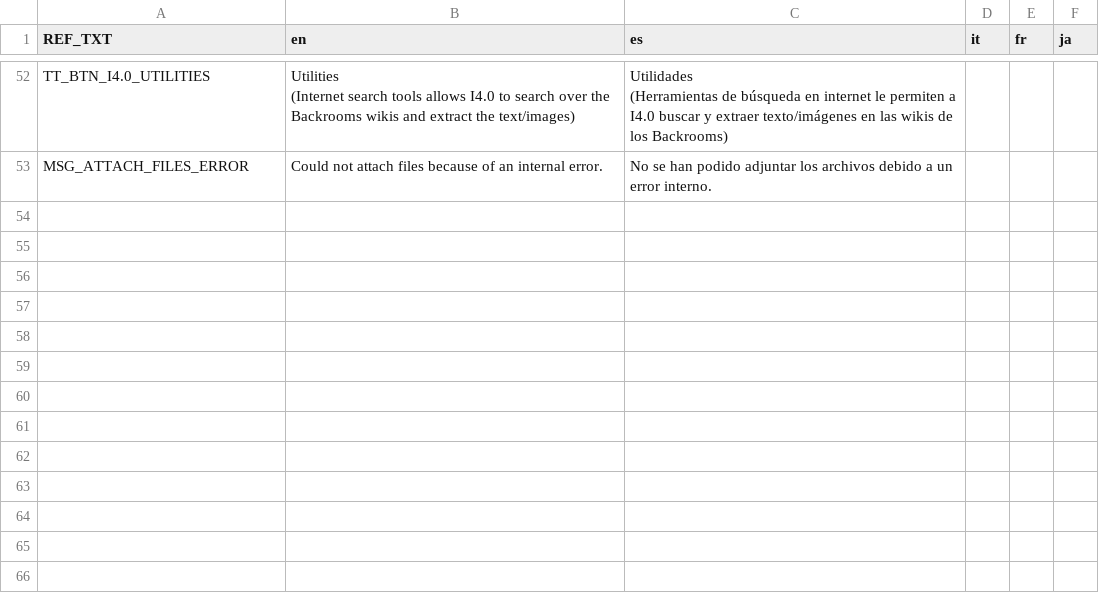
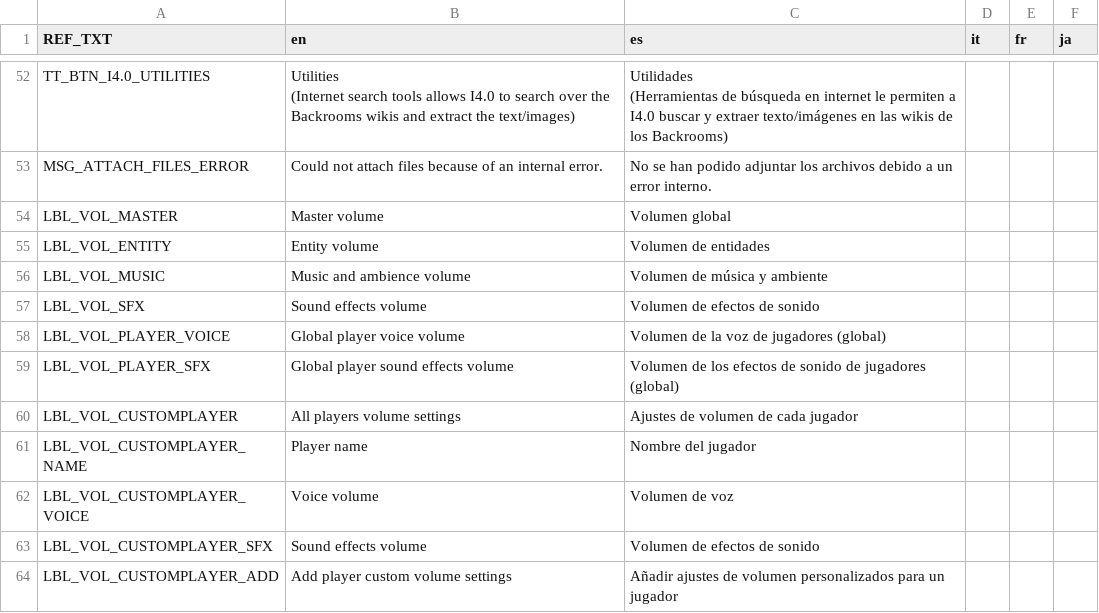
Before and after one commit to Jlmr08/BackroomsWithI4.0-Godot, a CSV file: Locales/Locales.csv, drawn as a sheet; only a part is shown, gaps mark what is left out; the diff names each change by its address in the sheet, - before the commit and + after, or states it on an @@ line.

Commit message:
Implemented sound configuration. Removed Godot unused addons from the credits.

```diff
--- a/Locales/Locales.csv
+++ b/Locales/Locales.csv
+row 54: LBL_VOL_MASTER | Master volume | Volumen global
+row 55: LBL_VOL_ENTITY | Entity volume | Volumen de entidades
+row 56: LBL_VOL_MUSIC | Music and ambience volume | Volumen de música y ambiente
+row 57: LBL_VOL_SFX | Sound effects volume | Volumen de efectos de sonido
+row 58: LBL_VOL_PLAYER_VOICE | Global player voice volume | Volumen de la voz de jugadores (global)
+row 59: LBL_VOL_PLAYER_SFX | Global player sound effects volume | Volumen de los efectos de sonido de jugadores (global)
+row 60: LBL_VOL_CUSTOMPLAYER | All players volume settings | Ajustes de volumen de cada jugador
+row 61: LBL_VOL_CUSTOMPLAYER_NAME | Player name | Nombre del jugador
+row 62: LBL_VOL_CUSTOMPLAYER_VOICE | Voice volume | Volumen de voz
+row 63: LBL_VOL_CUSTOMPLAYER_SFX | Sound effects volume | Volumen de efectos de sonido
+row 64: LBL_VOL_CUSTOMPLAYER_ADD | Add player custom volume settings | Añadir ajustes de volumen personalizados para un jugador
```
Also changed, not shown: 5 other files.
